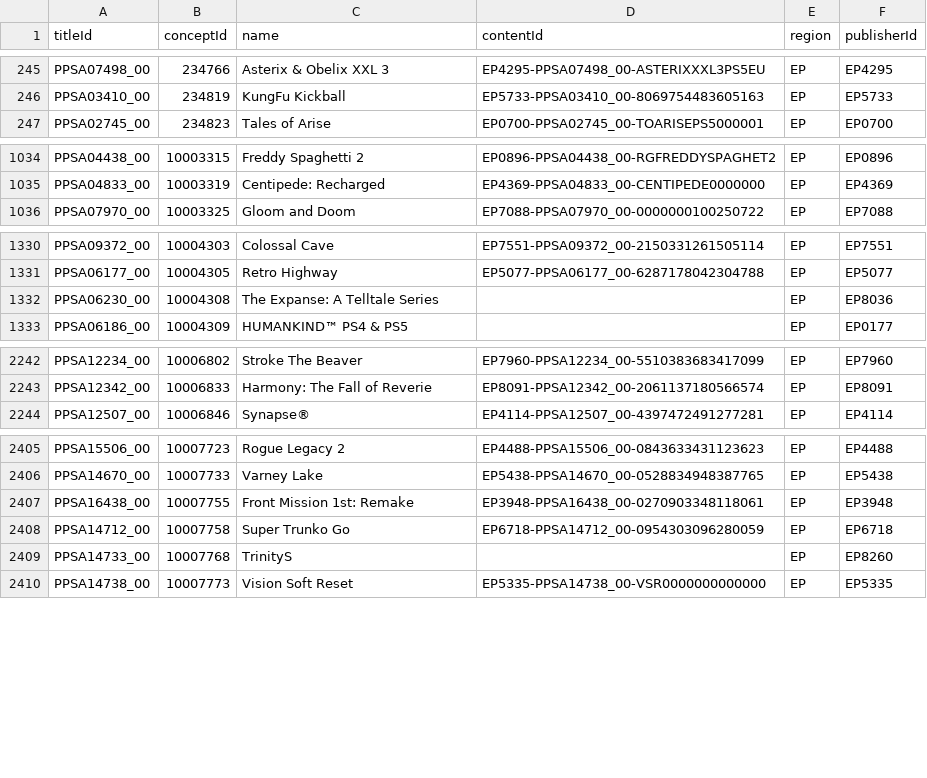
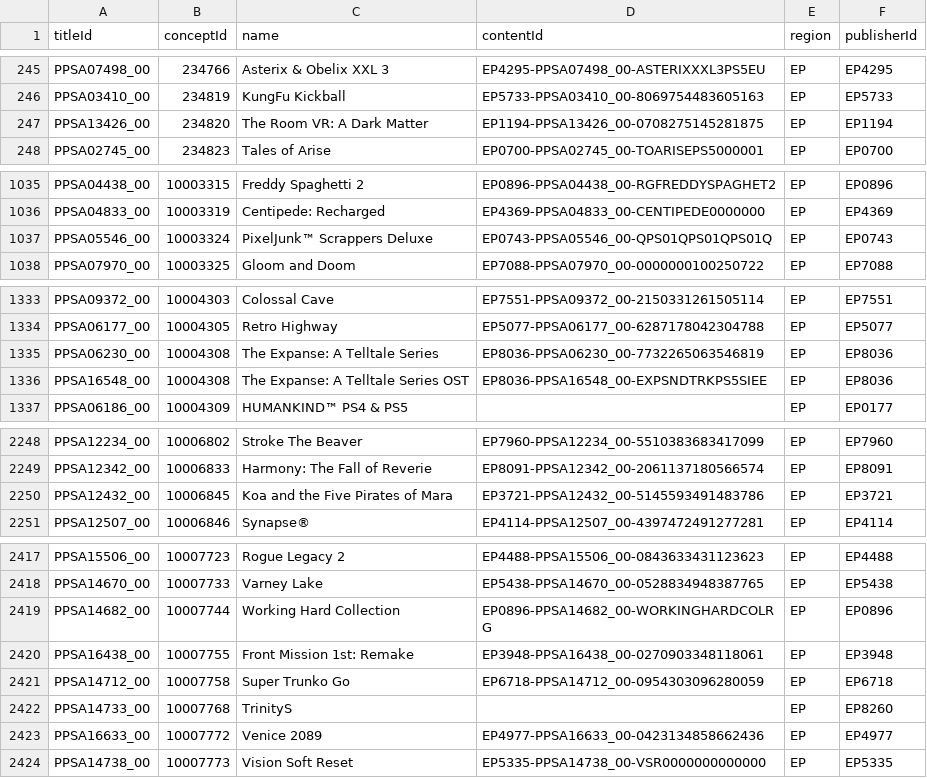
Before and after one commit to andshrew/PlayStation-Titles, a TSV file: Region/Europe/PS5_EP_Titles_by_Concept.tsv, drawn as a sheet; only a part is shown, gaps mark what is left out; the diff covers the shown part only.

```diff
--- a/Region/Europe/PS5_EP_Titles_by_Concept.tsv
+++ b/Region/Europe/PS5_EP_Titles_by_Concept.tsv
@@ -246,2 +246,3 @@ PPSA07498_00	234766	Asterix & Obelix XXL 3	EP4295-PPSA07498_00-ASTERIXXXL3PS5EU
 PPSA03410_00	234819	KungFu Kickball	EP5733-PPSA03410_00-8069754483605163	EP	EP5733
+PPSA13426_00	234820	The Room VR: A Dark Matter	EP1194-PPSA13426_00-0708275145281875	EP	EP1194
 PPSA02745_00	234823	Tales of Arise	EP0700-PPSA02745_00-TOARISEPS5000001	EP	EP0700
@@ -1035,2 +1036,3 @@ PPSA04438_00	10003315	Freddy Spaghetti 2	EP0896-PPSA04438_00-RGFREDDYSPAGHET2	EP
 PPSA04833_00	10003319	Centipede: Recharged	EP4369-PPSA04833_00-CENTIPEDE0000000	EP	EP4369
+PPSA05546_00	10003324	PixelJunk™ Scrappers Deluxe	EP0743-PPSA05546_00-QPS01QPS01QPS01Q	EP	EP0743
 PPSA07970_00	10003325	Gloom and Doom	EP7088-PPSA07970_00-0000000100250722	EP	EP7088
@@ -1331,3 +1334,4 @@ PPSA09372_00	10004303	Colossal Cave	EP7551-PPSA09372_00-2150331261505114	EP	EP75
 PPSA06177_00	10004305	Retro Highway	EP5077-PPSA06177_00-6287178042304788	EP	EP5077
-PPSA06230_00	10004308	The Expanse: A Telltale Series		EP	EP8036
+PPSA06230_00	10004308	The Expanse: A Telltale Series	EP8036-PPSA06230_00-7732265063546819	EP	EP8036
+PPSA16548_00	10004308	The Expanse: A Telltale Series OST	EP8036-PPSA16548_00-EXPSNDTRKPS5SIEE	EP	EP8036
 PPSA06186_00	10004309	HUMANKIND™ PS4 & PS5		EP	EP0177
@@ -2243,2 +2249,3 @@ PPSA12234_00	10006802	Stroke The Beaver	EP7960-PPSA12234_00-5510383683417099	EP
 PPSA12342_00	10006833	Harmony: The Fall of Reverie	EP8091-PPSA12342_00-2061137180566574	EP	EP8091
+PPSA12432_00	10006845	Koa and the Five Pirates of Mara	EP3721-PPSA12432_00-5145593491483786	EP	EP3721
 PPSA12507_00	10006846	Synapse®	EP4114-PPSA12507_00-4397472491277281	EP	EP4114
@@ -2406,2 +2418,3 @@ PPSA15506_00	10007723	Rogue Legacy 2	EP4488-PPSA15506_00-0843633431123623	EP	EP4
 PPSA14670_00	10007733	Varney Lake	EP5438-PPSA14670_00-0528834948387765	EP	EP5438
+PPSA14682_00	10007744	Working Hard Collection	EP0896-PPSA14682_00-WORKINGHARDCOLRG	EP	EP0896
 PPSA16438_00	10007755	Front Mission 1st: Remake	EP3948-PPSA16438_00-0270903348118061	EP	EP3948
@@ -2409,2 +2422,3 @@ PPSA14712_00	10007758	Super Trunko Go	EP6718-PPSA14712_00-0954303096280059	EP	EP
 PPSA14733_00	10007768	TrinityS		EP	EP8260
+PPSA16633_00	10007772	Venice 2089	EP4977-PPSA16633_00-0423134858662436	EP	EP4977
 PPSA14738_00	10007773	Vision Soft Reset	EP5335-PPSA14738_00-VSR0000000000000	EP	EP5335
```
Also changed, not shown: 11 added rows and 2 edited cells elsewhere in this file, PS5_Titles.tsv, PS5_Titles_by_Concept.tsv, 32 other files.
